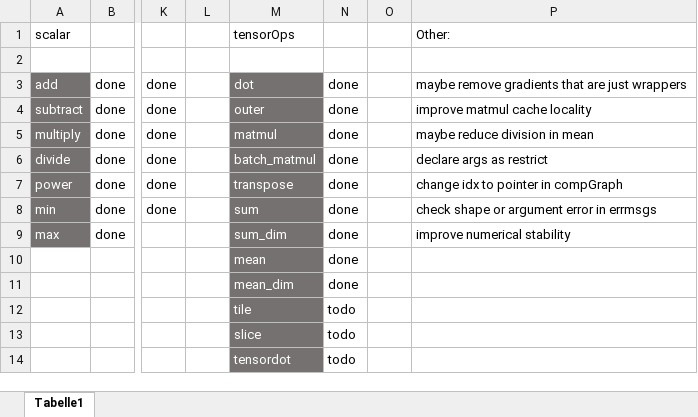
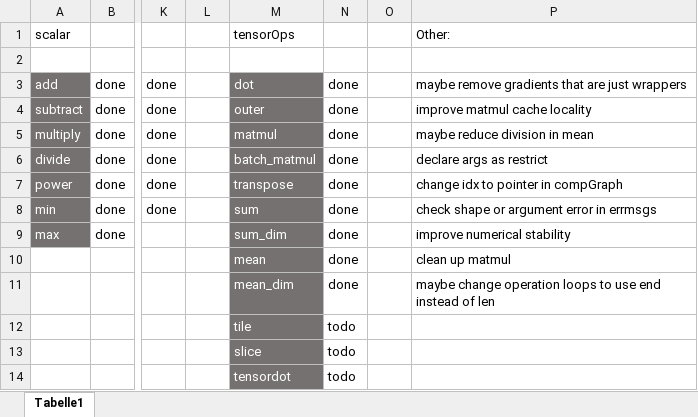
Before and after one commit to felixb419/kaad, an Excel workbook: todo.xlsx, sheet Tabelle1, drawn as a sheet; only a part is shown, gaps mark what is left out; values as stored, in another font and other column widths than the file's, no borders; conditional formats not drawn; the diff names each change by its address in the sheet, - before the commit and + after, or states it on an @@ line.

Commit message:
refactored operation loops and updated todo

```diff
--- a/todo.xlsx (sheet Tabelle1)
+++ b/todo.xlsx (sheet Tabelle1)
-P10: (empty)
+P10: clean up matmul
-P11: (empty)
+P11: maybe change operation loops to use end instead of len
```
Also changed, not shown: 1 other file.
